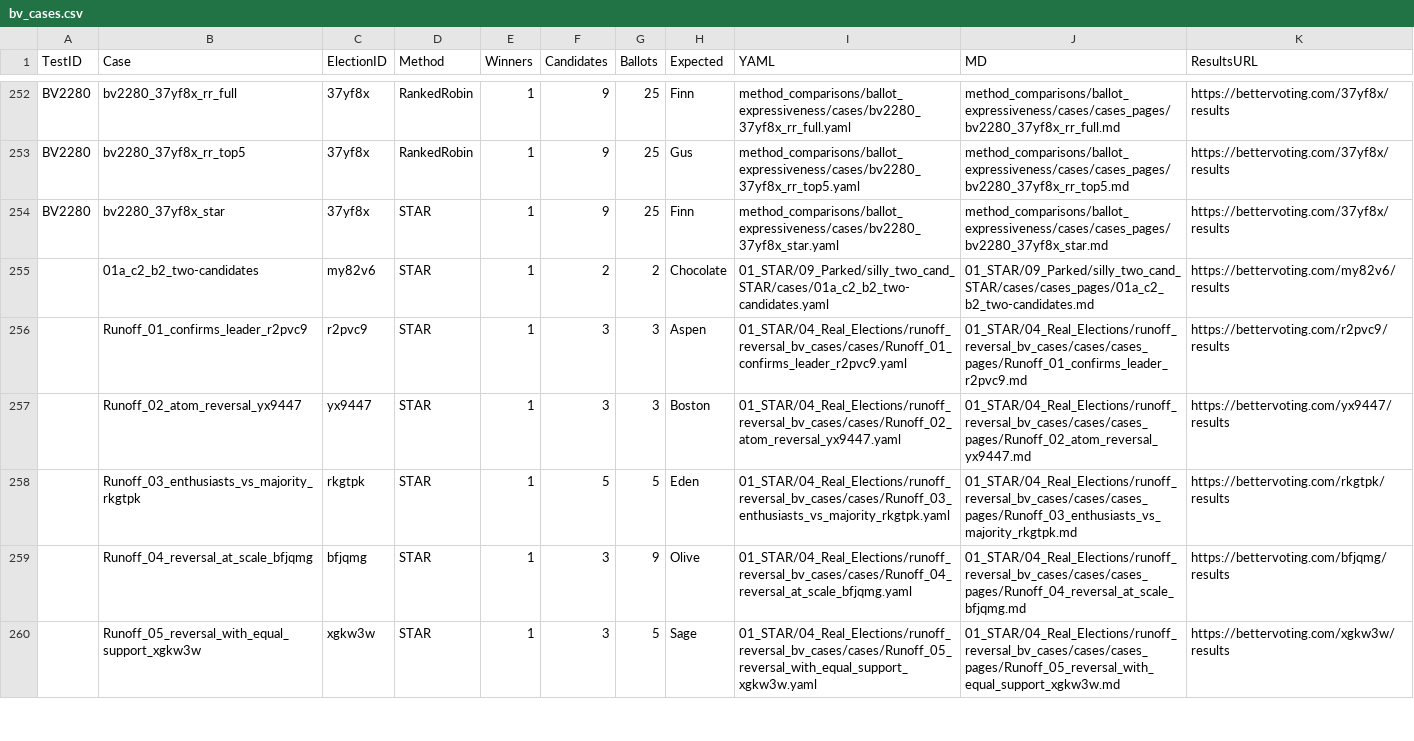
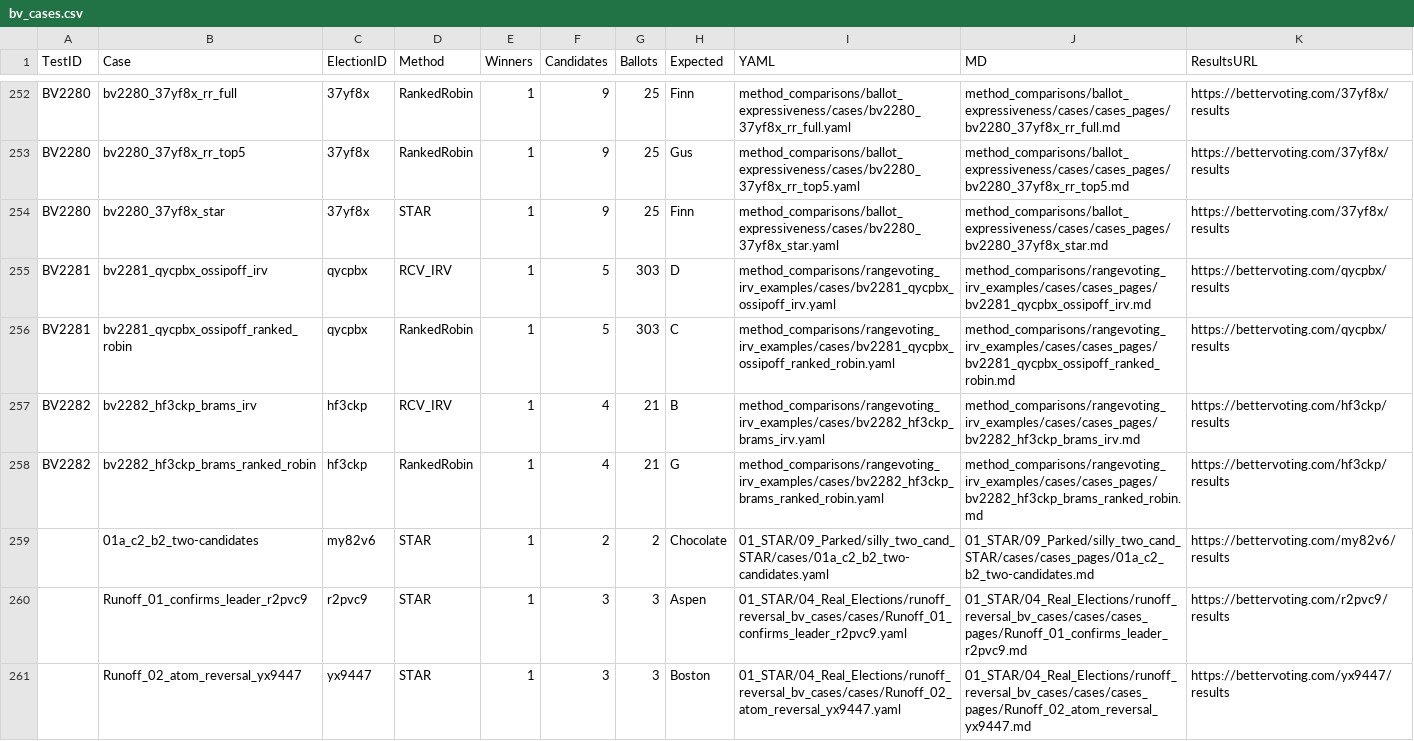
Before and after one commit to masiarek/star-voting-library, a CSV file: 07_Concepts/YAML_test_case_index/bv_cases.csv, drawn as a sheet; only a part is shown, gaps mark what is left out; the shorter side is filled out with more unchanged rows; the diff names each change by its address in the sheet, - before the commit and + after, or states it on an @@ line.

Commit message:
Reindex: BV2281/BV2282 and the RCV Lab cases
Regenerated BV_registry.md, bv_cases.csv, README.md, CATALOG.md,
multirace_elections.md and the CSVs against current HEAD, so they carry
both this session's rangevoting claim-check elections (qycpbx, hf3ckp --
four races indexed individually, two elections in the multirace table)
and the RCV Lab cases the concurrent session landed in e79a9ed.

```diff
--- a/07_Concepts/YAML_test_case_index/bv_cases.csv
+++ b/07_Concepts/YAML_test_case_index/bv_cases.csv
+row 255: BV2281 | bv2281_qycpbx_ossipoff_irv | qycpbx | RCV_IRV | 1 | 5 | 303 | D | method_comparisons/rangevoting_irv_examples/cases/bv2281_qycpbx_ossipoff_irv.yaml | method_comparisons/rangevoting_irv_examples/cases/cases_pages/bv2281_qycpbx_ossipoff_irv.md | https://bettervoting.com/qycpbx/results
+row 256: BV2281 | bv2281_qycpbx_ossipoff_ranked_robin | qycpbx | RankedRobin | 1 | 5 | 303 | C | method_comparisons/rangevoting_irv_examples/cases/bv2281_qycpbx_ossipoff_ranked_robin.yaml | method_comparisons/rangevoting_irv_examples/cases/cases_pages/bv2281_qycpbx_ossipoff_ranked_robin.md | https://bettervoting.com/qycpbx/results
+row 257: BV2282 | bv2282_hf3ckp_brams_irv | hf3ckp | RCV_IRV | 1 | 4 | 21 | B | method_comparisons/rangevoting_irv_examples/cases/bv2282_hf3ckp_brams_irv.yaml | method_comparisons/rangevoting_irv_examples/cases/cases_pages/bv2282_hf3ckp_brams_irv.md | https://bettervoting.com/hf3ckp/results
+row 258: BV2282 | bv2282_hf3ckp_brams_ranked_robin | hf3ckp | RankedRobin | 1 | 4 | 21 | G | method_comparisons/rangevoting_irv_examples/cases/bv2282_hf3ckp_brams_ranked_robin.yaml | method_comparisons/rangevoting_irv_examples/cases/cases_pages/bv2282_hf3ckp_brams_ranked_robin.md | https://bettervoting.com/hf3ckp/results
```
Also changed, not shown: 1 other file.
